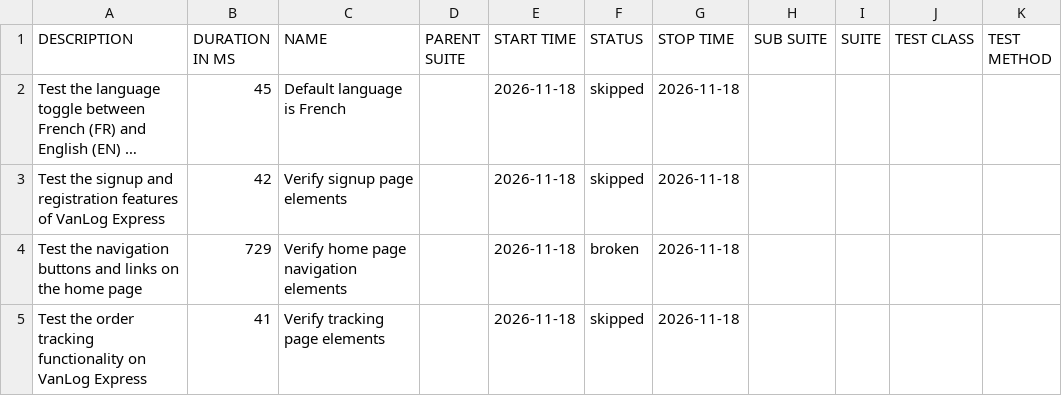
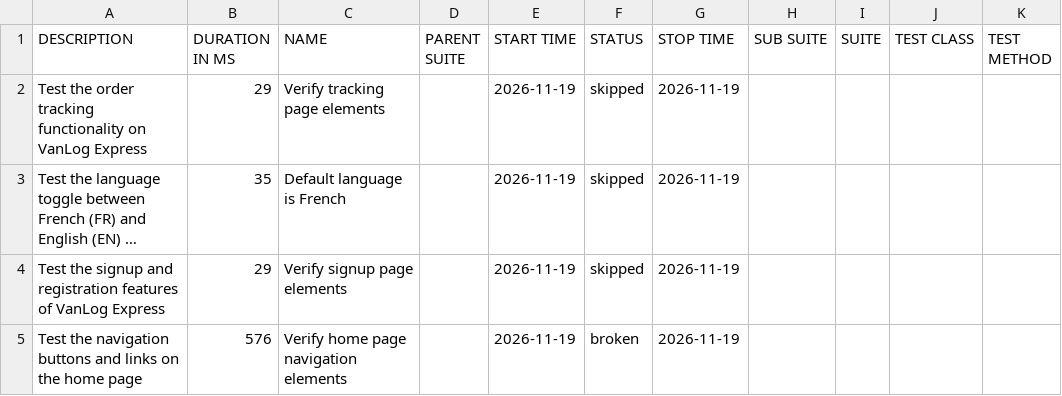
Before and after one commit to Raef211/Automation-vanlog-express, a CSV file: nightly/data/suites.csv, drawn as a sheet; long unchanged cells end in …; removed rows and columns are numbered as before the commit, all else as after; the diff names each change by its address in the sheet, - before the commit and + after, or states it on an @@ line.

```diff
--- a/nightly/data/suites.csv
+++ b/nightly/data/suites.csv
+row 2: Test the order tracking functionality on VanLog Express | 29 | Verify tracking page elements |  | 2026-11-19 | skipped | 2026-11-19
-B3 (DURATION IN MS): 45
+B3 (DURATION IN MS): 35
-E3:E5 (START TIME): 2026-11-18
+E3:E5 (START TIME): 2026-11-19
-G3:G5 (STOP TIME): 2026-11-18
+G3:G5 (STOP TIME): 2026-11-19
-B4 (DURATION IN MS): 42
+B4 (DURATION IN MS): 29
-B5 (DURATION IN MS): 729
+B5 (DURATION IN MS): 576
-row 5: Test the order tracking functionality on VanLog Express | 41 | Verify tracking page elements |  | 2026-11-18 | skipped | 2026-11-18
```
Also changed, not shown: nightly/data/behaviors.csv, 20 other files.
